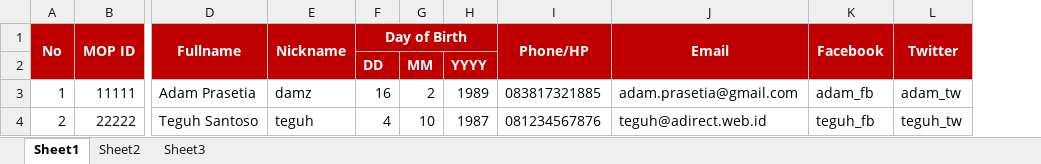
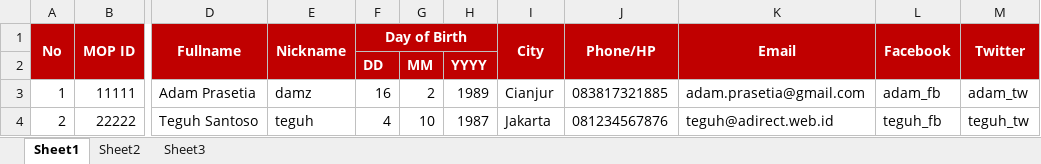
Before and after one commit to adamprasetia/rtb2016, an Excel workbook: files/rtb2016_import_tmp.xlsx, sheet Sheet1, drawn as a sheet; only a part is shown, gaps mark what is left out; values as stored, in another font and other column widths than the file's, no borders; the diff names each change by its address in the sheet, - before the commit and + after, or states it on an @@ line.

```diff
--- a/files/rtb2016_import_tmp.xlsx (sheet Sheet1)
+++ b/files/rtb2016_import_tmp.xlsx (sheet Sheet1)
+column I (City), rows 3-4: Cianjur | Jakarta
```
Also changed, not shown: 5 other files.
